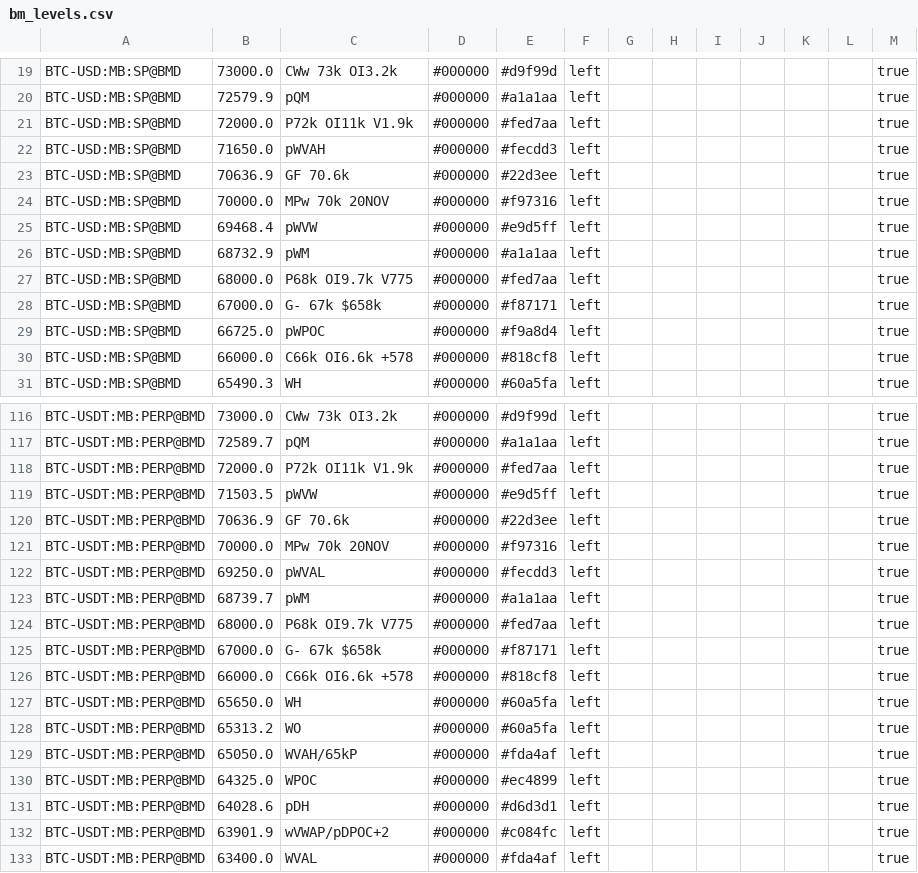
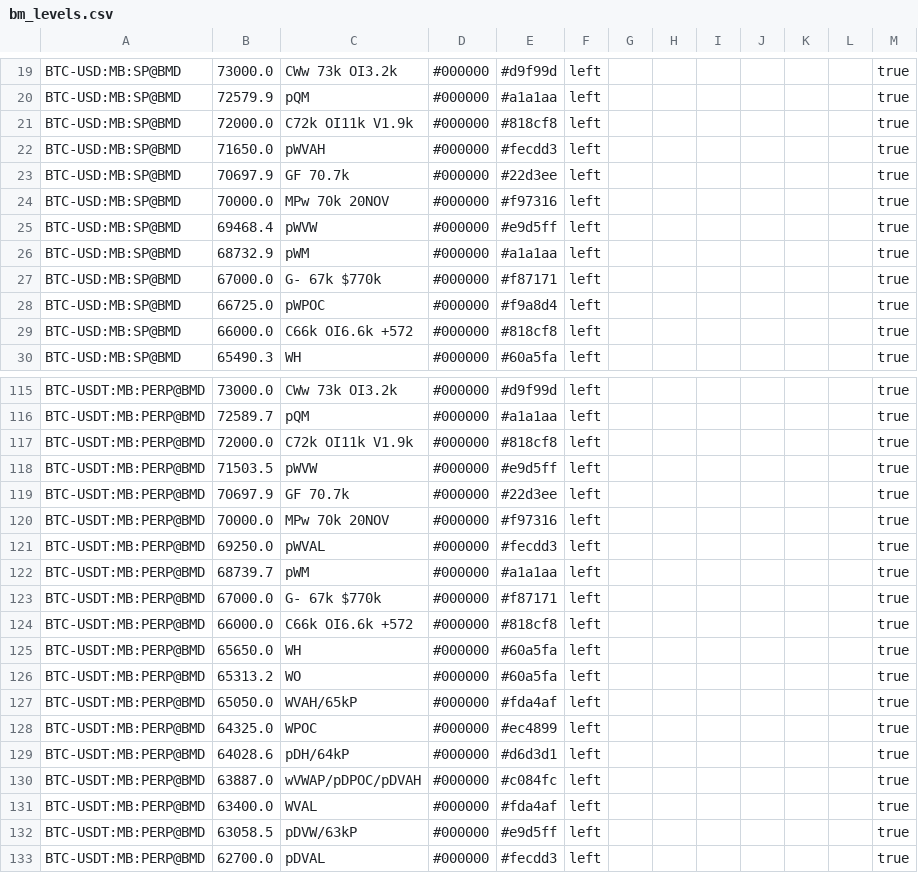
Before and after one commit to trendset1/bm-levels, a CSV file: bm_levels.csv, drawn as a sheet; only a part is shown, gaps mark what is left out; the shorter side is filled out with more unchanged rows; the diff covers the shown part only.

```diff
--- a/bm_levels.csv
+++ b/bm_levels.csv
@@ -20,5 +20,5 @@
 "BTC-USD:MB:SP@BMD","72579.9","pQM","#000000","#a1a1aa","left","","","","","","","true"
-"BTC-USD:MB:SP@BMD","72000.0","P72k OI11k V1.9k","#000000","#fed7aa","left","","","","","","","true"
+"BTC-USD:MB:SP@BMD","72000.0","C72k OI11k V1.9k","#000000","#818cf8","left","","","","","","","true"
 "BTC-USD:MB:SP@BMD","71650.0","pWVAH","#000000","#fecdd3","left","","","","","","","true"
-"BTC-USD:MB:SP@BMD","70636.9","GF 70.6k","#000000","#22d3ee","left","","","","","","","true"
+"BTC-USD:MB:SP@BMD","70697.9","GF 70.7k","#000000","#22d3ee","left","","","","","","","true"
 "BTC-USD:MB:SP@BMD","70000.0","MPw 70k 20NOV","#000000","#f97316","left","","","","","","","true"
@@ -26,6 +26,5 @@
 "BTC-USD:MB:SP@BMD","68732.9","pWM","#000000","#a1a1aa","left","","","","","","","true"
-"BTC-USD:MB:SP@BMD","68000.0","P68k OI9.7k V775","#000000","#fed7aa","left","","","","","","","true"
-"BTC-USD:MB:SP@BMD","67000.0","G- 67k $658k","#000000","#f87171","left","","","","","","","true"
+"BTC-USD:MB:SP@BMD","67000.0","G- 67k $770k","#000000","#f87171","left","","","","","","","true"
 "BTC-USD:MB:SP@BMD","66725.0","pWPOC","#000000","#f9a8d4","left","","","","","","","true"
-"BTC-USD:MB:SP@BMD","66000.0","C66k OI6.6k +578","#000000","#818cf8","left","","","","","","","true"
+"BTC-USD:MB:SP@BMD","66000.0","C66k OI6.6k +572","#000000","#818cf8","left","","","","","","","true"
 "BTC-USD:MB:SP@BMD","65490.3","WH","#000000","#60a5fa","left","","","","","","","true"
@@ -117,5 +116,5 @@
 "BTC-USDT:MB:PERP@BMD","72589.7","pQM","#000000","#a1a1aa","left","","","","","","","true"
-"BTC-USDT:MB:PERP@BMD","72000.0","P72k OI11k V1.9k","#000000","#fed7aa","left","","","","","","","true"
+"BTC-USDT:MB:PERP@BMD","72000.0","C72k OI11k V1.9k","#000000","#818cf8","left","","","","","","","true"
 "BTC-USDT:MB:PERP@BMD","71503.5","pWVW","#000000","#e9d5ff","left","","","","","","","true"
-"BTC-USDT:MB:PERP@BMD","70636.9","GF 70.6k","#000000","#22d3ee","left","","","","","","","true"
+"BTC-USDT:MB:PERP@BMD","70697.9","GF 70.7k","#000000","#22d3ee","left","","","","","","","true"
 "BTC-USDT:MB:PERP@BMD","70000.0","MPw 70k 20NOV","#000000","#f97316","left","","","","","","","true"
@@ -123,5 +122,4 @@
 "BTC-USDT:MB:PERP@BMD","68739.7","pWM","#000000","#a1a1aa","left","","","","","","","true"
-"BTC-USDT:MB:PERP@BMD","68000.0","P68k OI9.7k V775","#000000","#fed7aa","left","","","","","","","true"
-"BTC-USDT:MB:PERP@BMD","67000.0","G- 67k $658k","#000000","#f87171","left","","","","","","","true"
-"BTC-USDT:MB:PERP@BMD","66000.0","C66k OI6.6k +578","#000000","#818cf8","left","","","","","","","true"
+"BTC-USDT:MB:PERP@BMD","67000.0","G- 67k $770k","#000000","#f87171","left","","","","","","","true"
+"BTC-USDT:MB:PERP@BMD","66000.0","C66k OI6.6k +572","#000000","#818cf8","left","","","","","","","true"
 "BTC-USDT:MB:PERP@BMD","65650.0","WH","#000000","#60a5fa","left","","","","","","","true"
@@ -130,4 +128,4 @@
 "BTC-USDT:MB:PERP@BMD","64325.0","WPOC","#000000","#ec4899","left","","","","","","","true"
-"BTC-USDT:MB:PERP@BMD","64028.6","pDH","#000000","#d6d3d1","left","","","","","","","true"
-"BTC-USDT:MB:PERP@BMD","63901.9","wVWAP/pDPOC+2","#000000","#c084fc","left","","","","","","","true"
+"BTC-USDT:MB:PERP@BMD","64028.6","pDH/64kP","#000000","#d6d3d1","left","","","","","","","true"
+"BTC-USDT:MB:PERP@BMD","63887.0","wVWAP/pDPOC/pDVAH","#000000","#c084fc","left","","","","","","","true"
 "BTC-USDT:MB:PERP@BMD","63400.0","WVAL","#000000","#fda4af","left","","","","","","","true"
```
Also changed, not shown: 1 added row, 4 removed rows and 98 edited cells elsewhere in this file, 1 other file.
